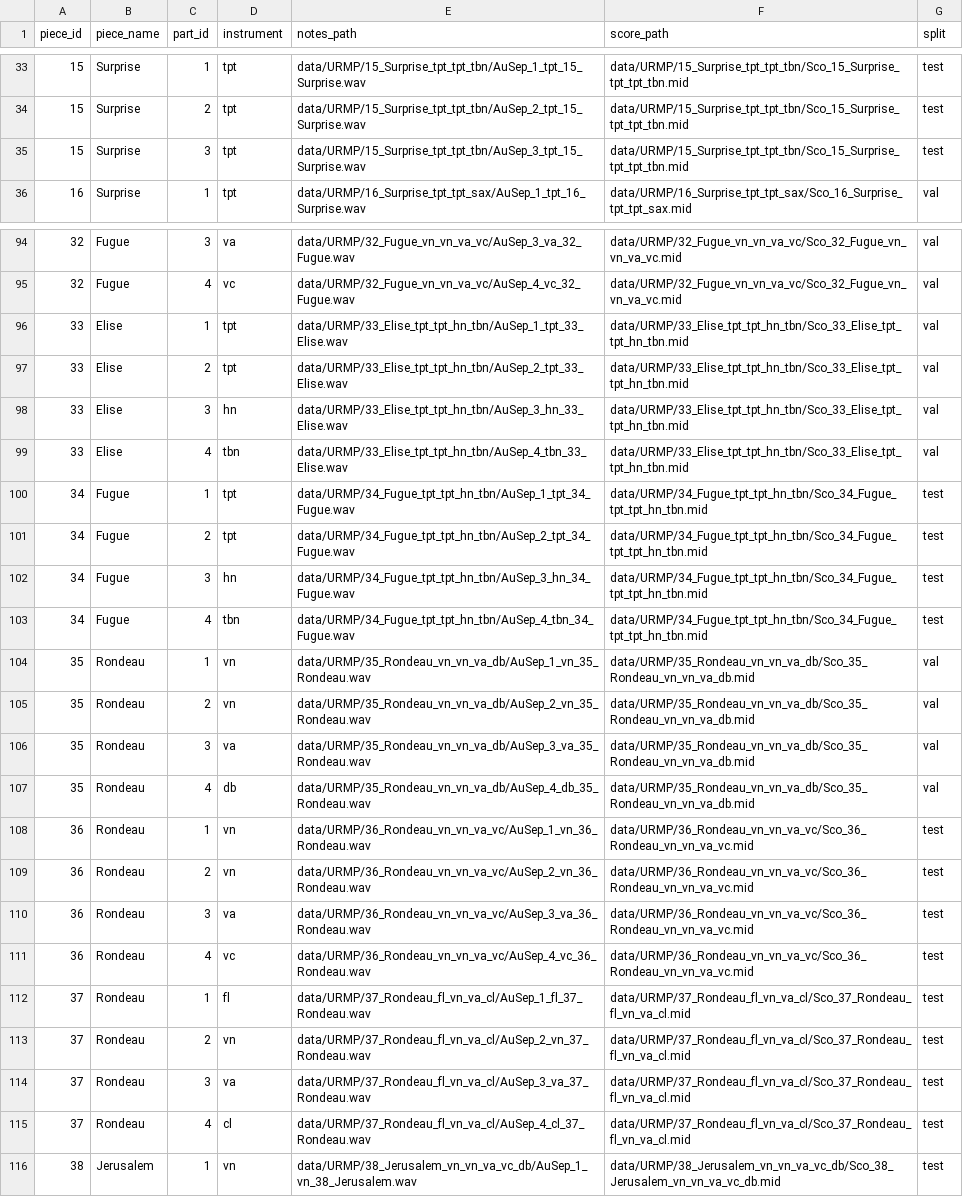
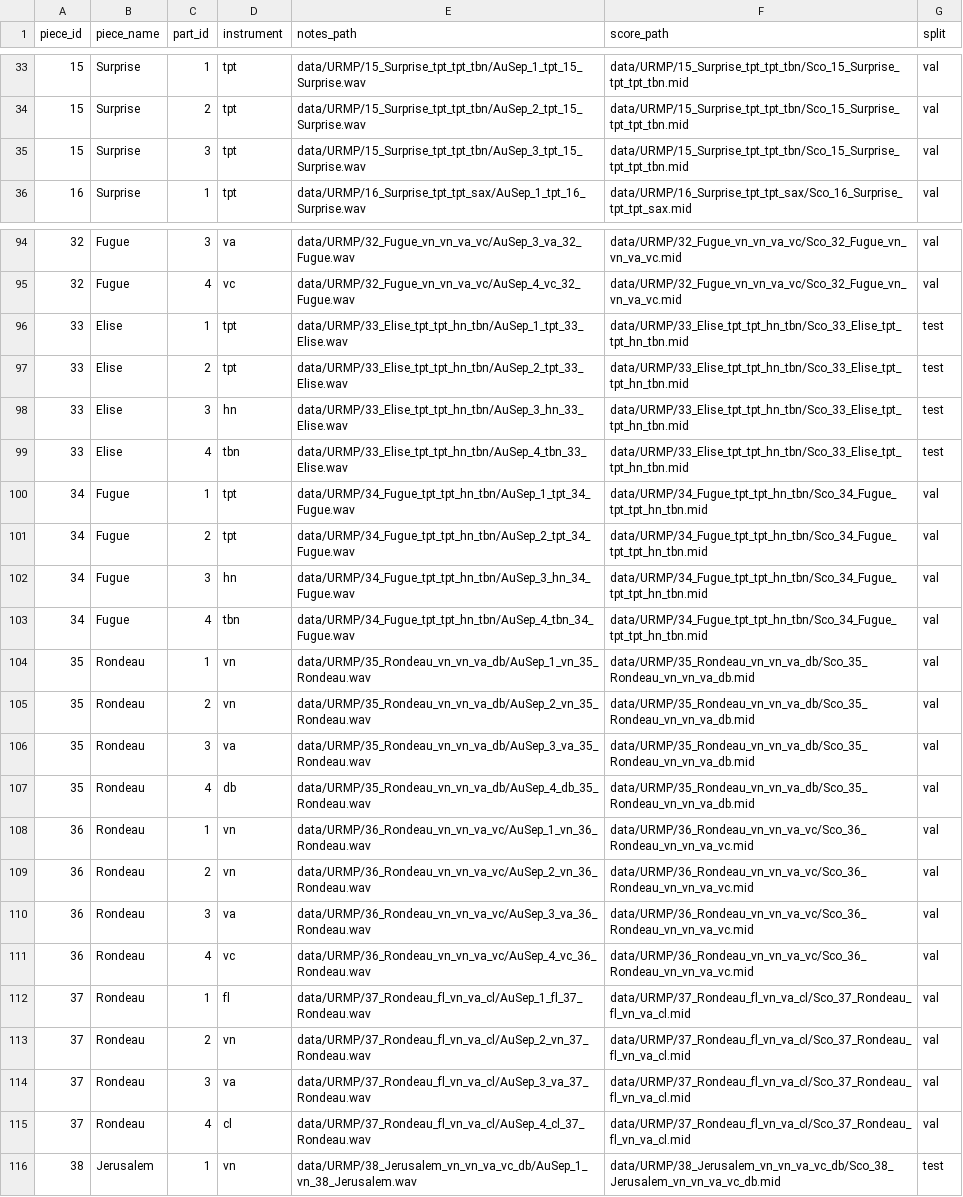
Before and after one commit to harisethuram/rhythmic_transcription, a CSV file: metadata/URMP/metadata.csv, drawn as a sheet; only a part is shown, gaps mark what is left out; the diff covers the shown part only; the diff names each change by its address in the sheet, - before the commit and + after, or states it on an @@ line.

Commit message:
resplitting, adding eval option to piecewise code

```diff
--- a/metadata/URMP/metadata.csv
+++ b/metadata/URMP/metadata.csv
-G33:G35 (split): test
+G33:G35 (split): val
-G96:G99 (split): val
+G96:G99 (split): test
-G100:G103 (split): test
+G100:G103 (split): val
-G108:G115 (split): test
+G108:G115 (split): val
```
Also changed, not shown: 53 edited cells elsewhere in this file, 4 other files.
